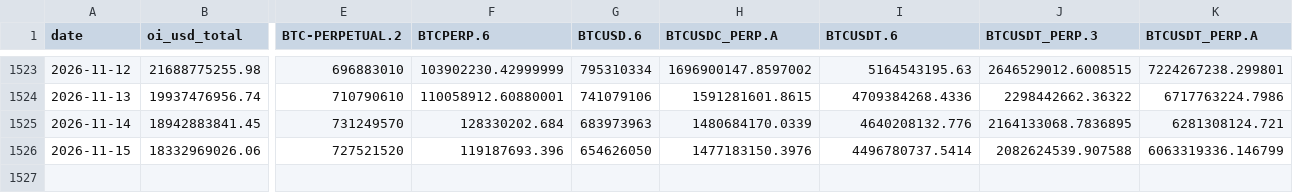
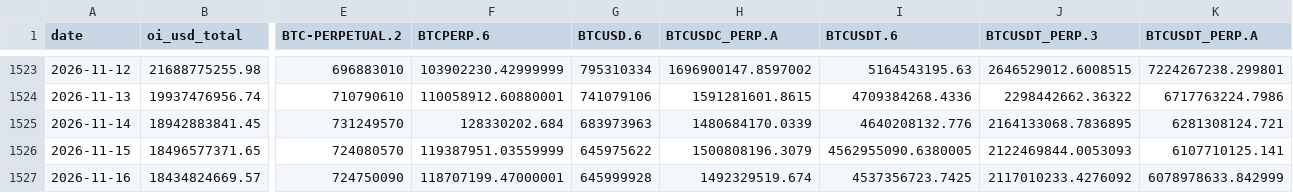
Before and after one commit to jaredbausch-ai/ctzb-data, a CSV file: data/derivs/BTC_oi_daily.csv, drawn as a sheet; only a part is shown, gaps mark what is left out; rows hold the shown columns only; the diff covers the shown part only; the diff names each change by its address in the sheet, - before the commit and + after, or states it on an @@ line.

```diff
--- a/data/derivs/BTC_oi_daily.csv
+++ b/data/derivs/BTC_oi_daily.csv
-B1526 (oi_usd_total): 18332969026.06
+B1526 (oi_usd_total): 18496577371.65
-E1526 (BTC-PERPETUAL.2): 727521520
+E1526 (BTC-PERPETUAL.2): 724080570
-F1526 (BTCPERP.6): 119187693.396
+F1526 (BTCPERP.6): 119387951.03559999
-G1526 (BTCUSD.6): 654626050
+G1526 (BTCUSD.6): 645975622
-H1526 (BTCUSDC_PERP.A): 1477183150.3976
+H1526 (BTCUSDC_PERP.A): 1500808196.3079
-I1526 (BTCUSDT.6): 4496780737.5414
+I1526 (BTCUSDT.6): 4562955090.6380005
-J1526 (BTCUSDT_PERP.3): 2082624539.907588
+J1526 (BTCUSDT_PERP.3): 2122469844.0053093
-K1526 (BTCUSDT_PERP.A): 6063319336.146799
+K1526 (BTCUSDT_PERP.A): 6107710125.141
+row 1527: 2026-11-16 | 18434824669.57 | 724750090 | 118707199.47000001 | 645999928 | 1492329519.674 | 4537356723.7425 | 2117010233.4276092 | 6078978633.842999
```
Also changed, not shown: 5 edited cells elsewhere in this file, data/derivs/BTC_funding_daily.csv, data/derivs/BTC_lsratio_daily.csv, 46 other files.
